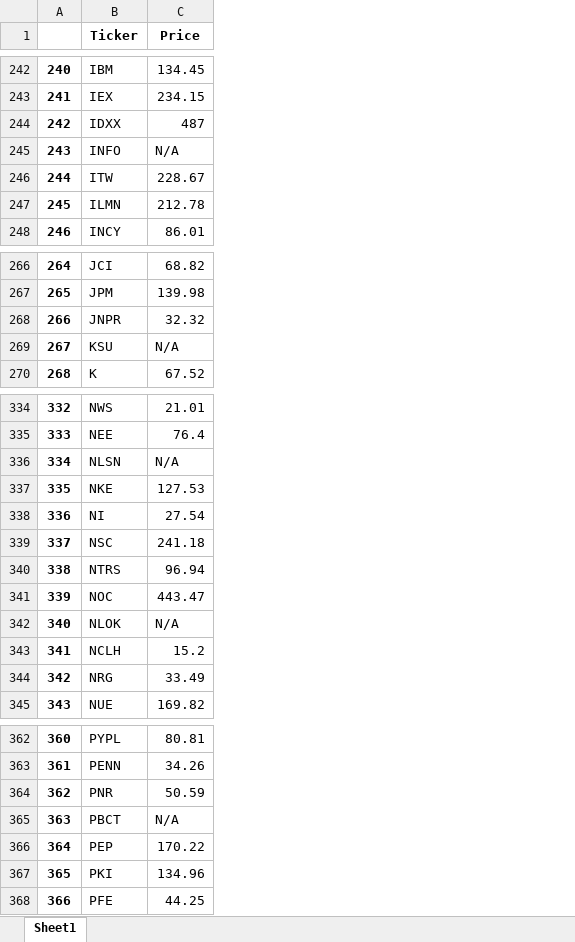
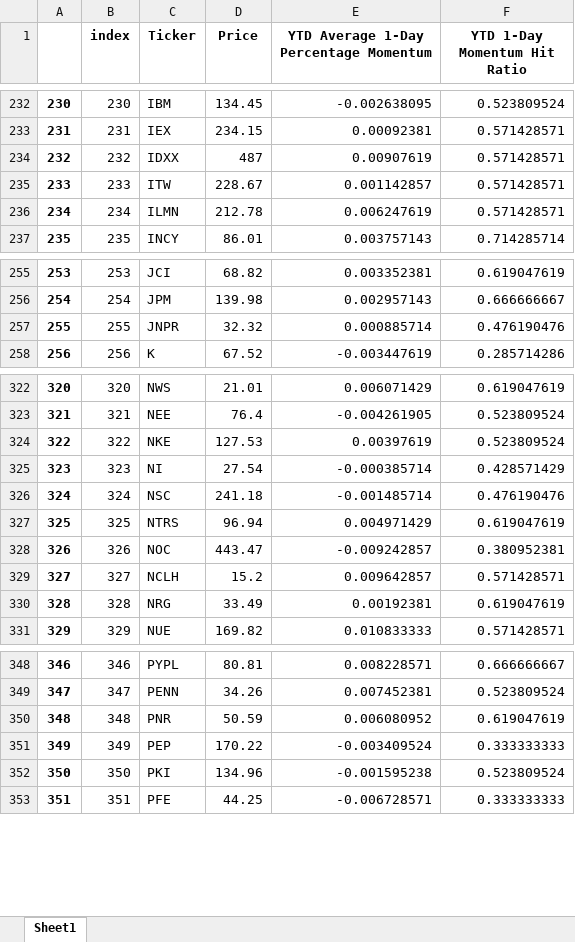
Before and after one commit to kelvinbrinham/Quantitative_Momentum_Investment_Strategy_Tool, an Excel workbook: OUTPUT.xlsx, sheet Sheet1, drawn as a sheet; only a part is shown, gaps mark what is left out; values as stored, in another font and other column widths than the file's, no borders; removed rows and columns are numbered as before the commit, all else as after; the diff covers the shown part only; the diff names each change by its address in the sheet, - before the commit and + after, or states it on an @@ line.

```diff
--- a/OUTPUT.xlsx (sheet Sheet1)
+++ b/OUTPUT.xlsx (sheet Sheet1)
+column B (index), rows 232-237: 230 | 231 | 232 | 233 | 234 | 235; rows 255-258: 253 | 254 | 255 | 256; rows 322-331: 320 | 321 | 322 | 323 | 324 | 325 | 326 | 327 | 328 | 329; rows 348-353: 346 | 347 | 348 | 349 | 350 | 351
+column E, row 1: YTD Average 1-Day Percentage Momentum; rows 232-237: -0.002638095 | 0.00092381 | 0.00907619 | 0.001142857 | 0.006247619 | 0.003757143; rows 255-258: 0.003352381 | 0.002957143 | 0.000885714 | -0.003447619; rows 322-331: 0.006071429 | -0.004261905 | 0.00397619 | -0.000385714 | -0.001485714 | 0.004971429 | -0.009242857 | 0.009642857 | 0.00192381 | 0.010833333; rows 348-353: 0.008228571 | 0.007452381 | 0.006080952 | -0.003409524 | -0.001595238 | -0.006728571
+column F (YTD 1-Day Momentum Hit Ratio), rows 232-237: 0.523809524 | 0.571428571 | 0.571428571 | 0.571428571 | 0.571428571 | 0.714285714; rows 255-258: 0.619047619 | 0.666666667 | 0.476190476 | 0.285714286; rows 322-331: 0.619047619 | 0.523809524 | 0.523809524 | 0.428571429 | 0.476190476 | 0.619047619 | 0.380952381 | 0.571428571 | 0.619047619 | 0.571428571; rows 348-353: 0.666666667 | 0.523809524 | 0.619047619 | 0.333333333 | 0.523809524 | 0.333333333
@@ column A renumbered from row 6 down @@
-row 245: 243 | INFO | N/A
-row 269: 267 | KSU | N/A
-row 336: 334 | NLSN | N/A
-row 342: 340 | NLOK | N/A
-row 365: 363 | PBCT | N/A
```
Also changed, not shown: 14 removed rows elsewhere in this sheet, 1 other file.
